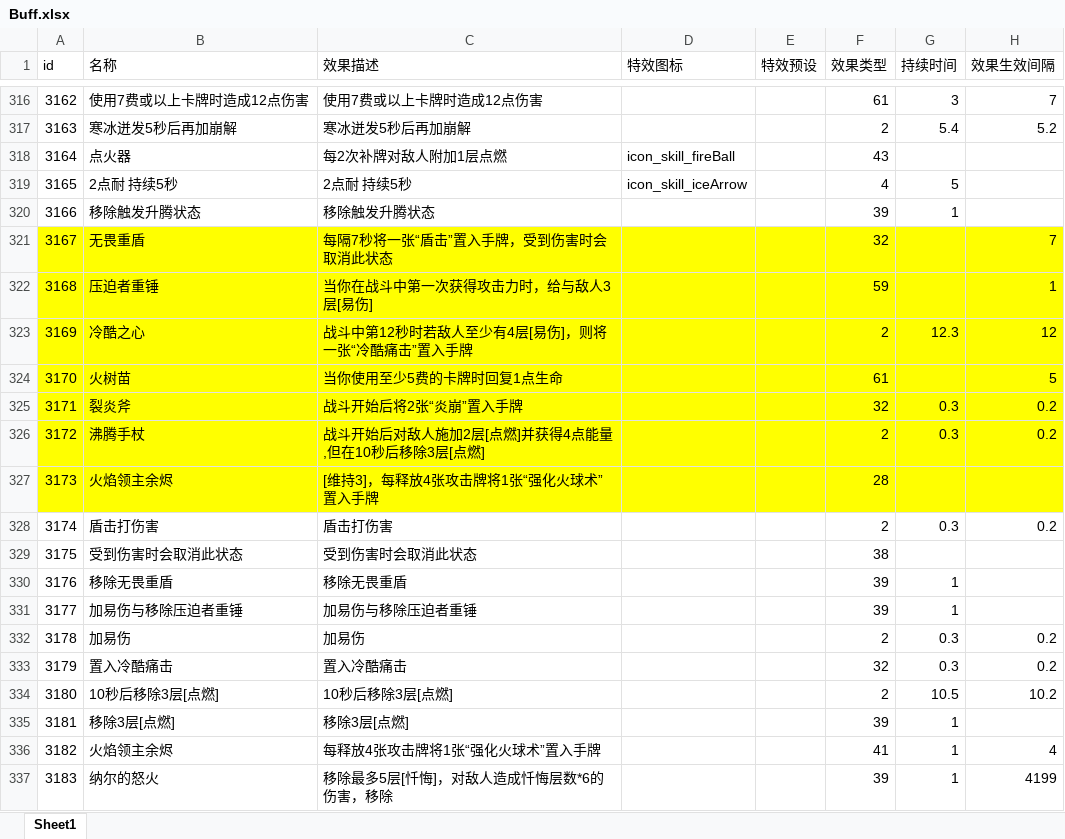
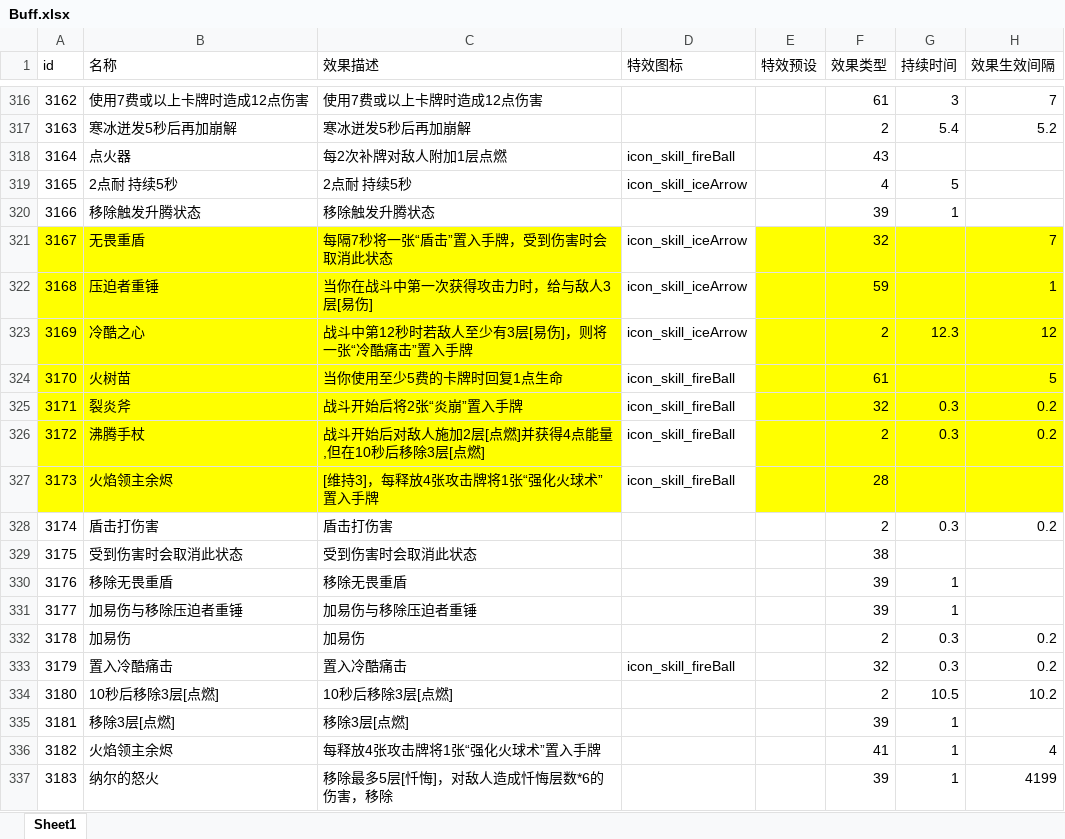
Before and after one commit to heizmoon/MagicPlay, an Excel workbook: Client/Assets/Data/Buff.xlsx, sheet Sheet1, drawn as a sheet; only a part is shown, gaps mark what is left out; values as stored, in another font and other column widths than the file's, no borders; the diff names each change by its address in the sheet, - before the commit and + after, or states it on an @@ line.

```diff
--- a/Client/Assets/Data/Buff.xlsx (sheet Sheet1)
+++ b/Client/Assets/Data/Buff.xlsx (sheet Sheet1)
-D321:D323 (特效图标): (empty)
+D321:D323 (特效图标): icon_skill_iceArrow
-D321:D327 fill: #FFFF00
+D321:D327 fill: none
-C323 (效果描述): 战斗中第12秒时若敌人至少有4层[易伤]，则将一张“冷酷痛击”置入手牌
+C323 (效果描述): 战斗中第12秒时若敌人至少有3层[易伤]，则将一张“冷酷痛击”置入手牌
-D324:D327 (特效图标): (empty)
+D324:D327 (特效图标): icon_skill_fireBall
-D333 (特效图标): (empty)
+D333 (特效图标): icon_skill_fireBall
```
Also changed, not shown: Client/Assets/Data/Ability.xlsx, Client/Assets/Data/Character.xlsx, 4 other files.
